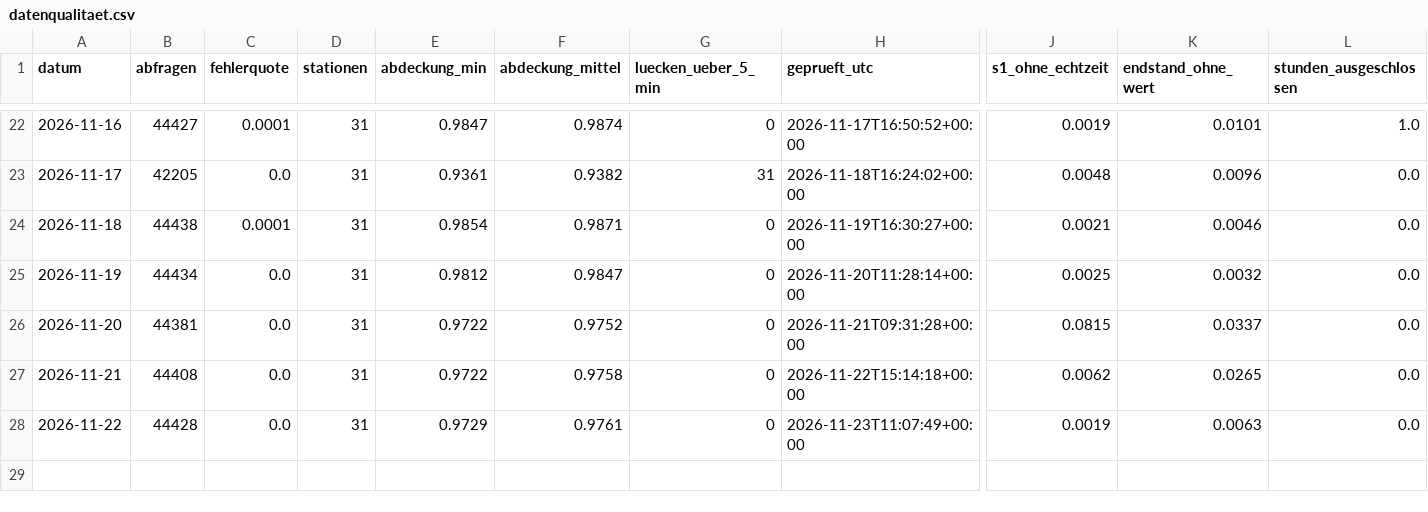
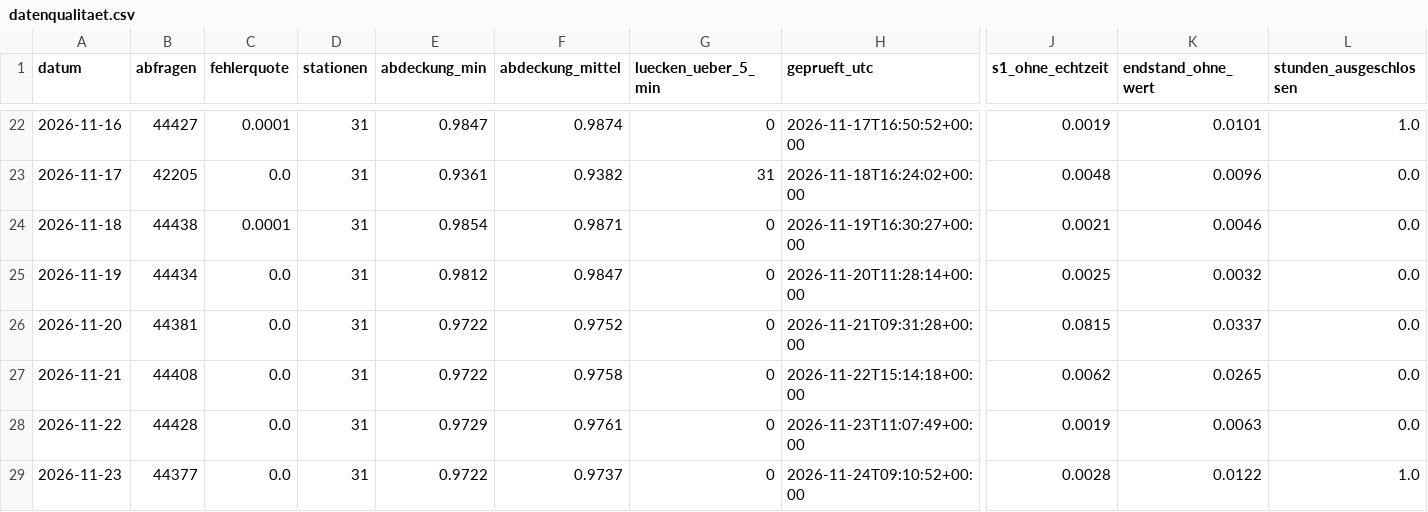
Before and after one commit to finngrz/s1-monitor, a CSV file: ergebnisse/datenqualitaet.csv, drawn as a sheet; only a part is shown, gaps mark what is left out; rows hold the shown columns only; the diff names each change by its address in the sheet, - before the commit and + after, or states it on an @@ line.

```diff
--- a/ergebnisse/datenqualitaet.csv
+++ b/ergebnisse/datenqualitaet.csv
+row 29: 2026-11-23 | 44377 | 0.0 | 31 | 0.9722 | 0.9737 | 0 | 2026-11-24T09:10:52+00:00 | 0.0028 | 0.0122 | 1.0
```
